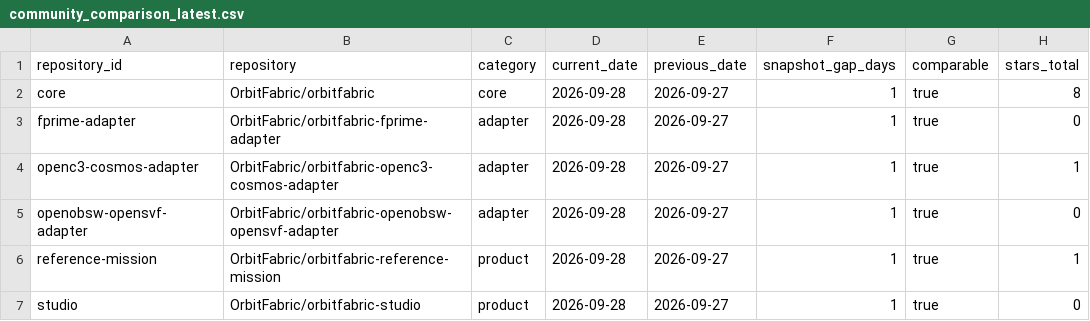
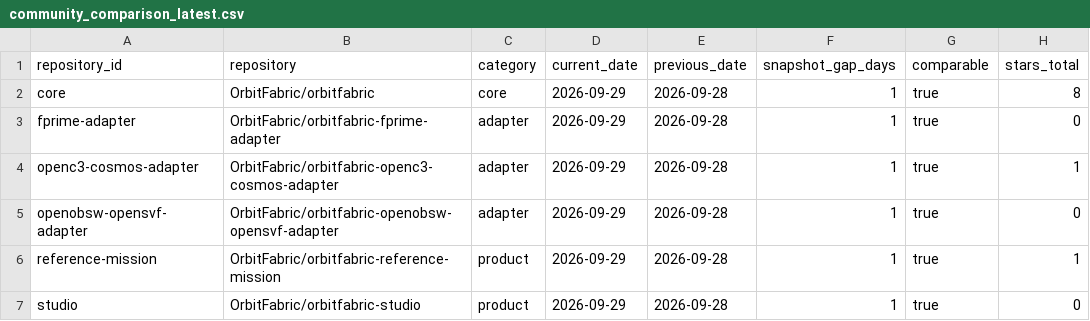
Before and after one commit to OrbitFabric/orbitfabric-analytics, a CSV file: analytics/community_comparison_latest.csv, drawn as a sheet; only a part is shown; the diff names each change by its address in the sheet, - before the commit and + after, or states it on an @@ line.

```diff
--- a/analytics/community_comparison_latest.csv
+++ b/analytics/community_comparison_latest.csv
-D2:D7 (current_date): 2026-09-28
+D2:D7 (current_date): 2026-09-29
-E2:E7 (previous_date): 2026-09-27
+E2:E7 (previous_date): 2026-09-28
```
Also changed, not shown: analytics/community_daily.csv, analytics/community_lifecycle_daily.csv, 7 other files.
